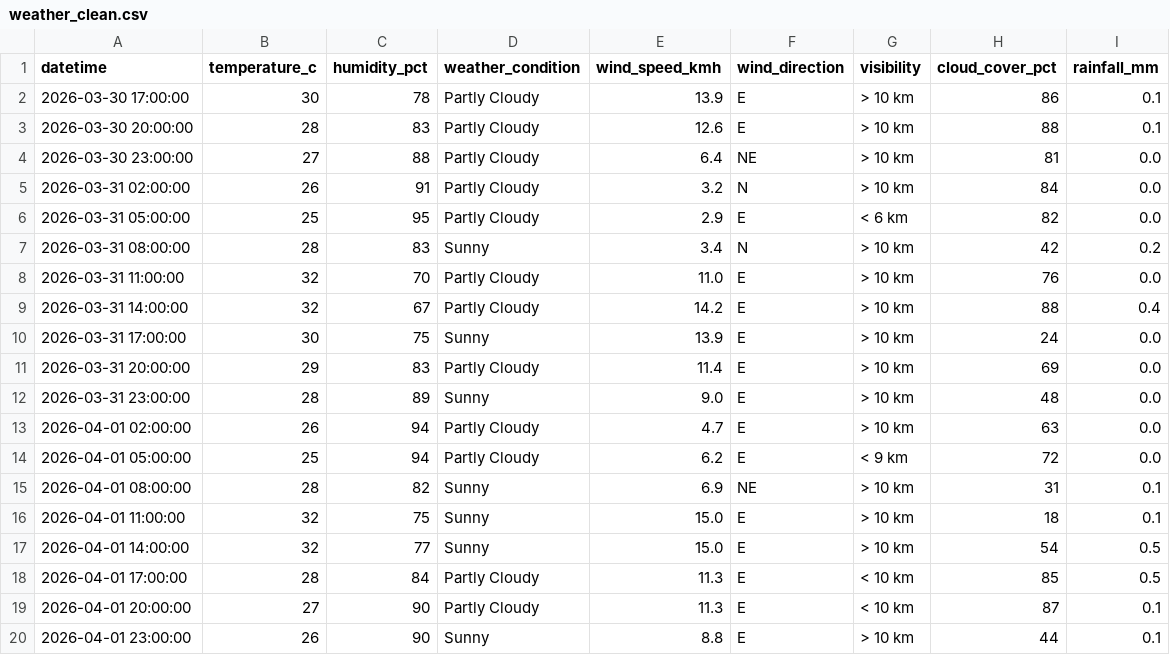
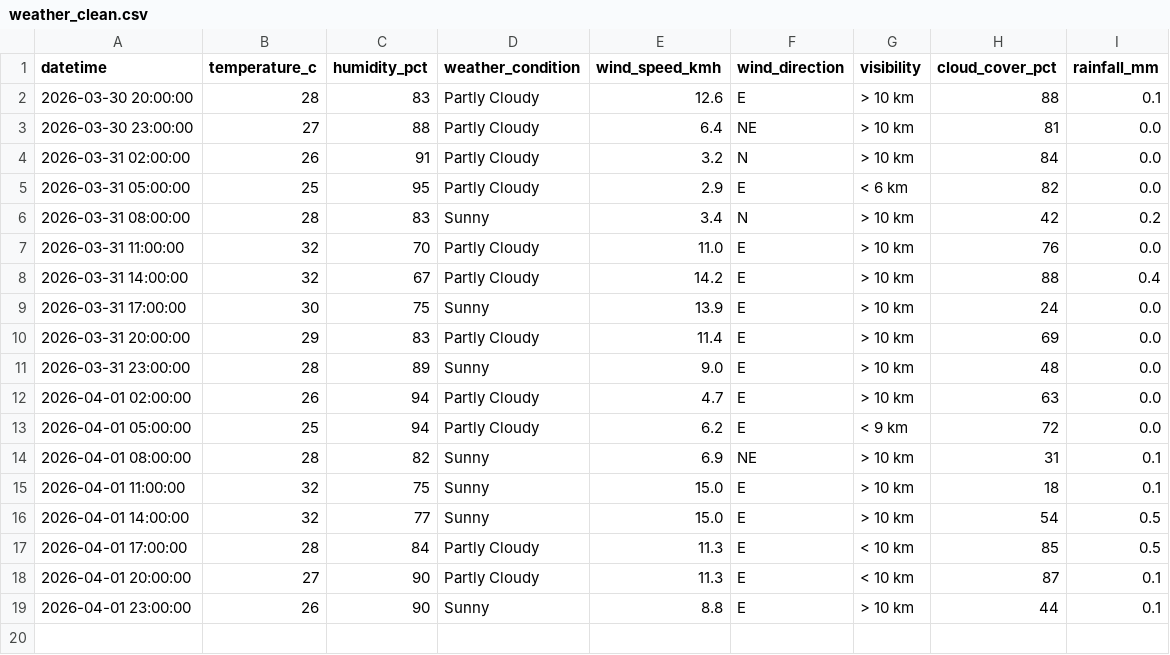
Before and after one commit to anggakusumap/bmkg-py-angga, a CSV file: data/weather_clean.csv, drawn as a sheet.

```diff
--- a/data/weather_clean.csv
+++ b/data/weather_clean.csv
@@ -1,3 +1,2 @@
 datetime,temperature_c,humidity_pct,weather_condition,wind_speed_kmh,wind_direction,visibility,cloud_cover_pct,rainfall_mm
-2026-03-30 17:00:00,30,78,Partly Cloudy,13.9,E,> 10 km,86,0.1
 2026-03-30 20:00:00,28,83,Partly Cloudy,12.6,E,> 10 km,88,0.1
```
Also changed, not shown: 12 other files.
